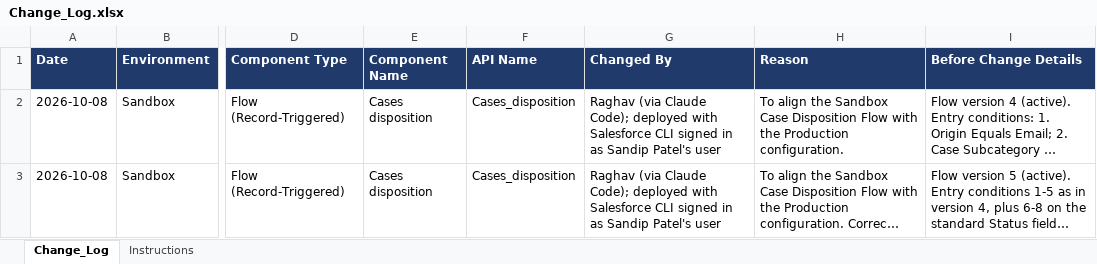
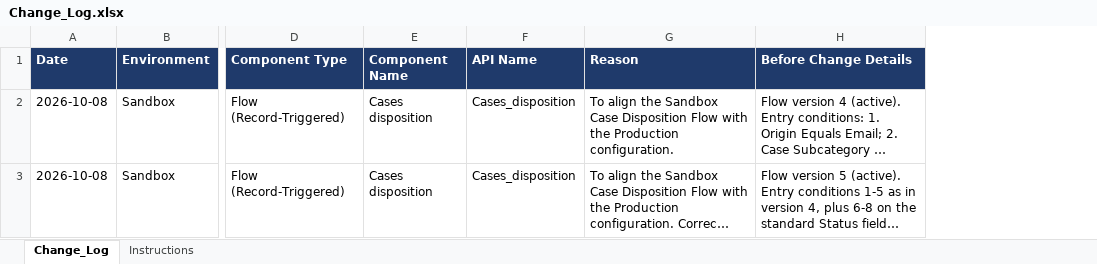
Before and after one commit to Raghav123-abc/UT-_GIT, an Excel workbook: Documentation/04_Change_Records/Change_Log.xlsx, sheet Change_Log, drawn as a sheet; only a part is shown, gaps mark what is left out; long unchanged cells end in …; values as stored, in another font and other column widths than the file's, no borders; the diff names each change by its address in the sheet, - before the commit and + after, or states it on an @@ line.

```diff
--- a/Documentation/04_Change_Records/Change_Log.xlsx (sheet Change_Log)
+++ b/Documentation/04_Change_Records/Change_Log.xlsx (sheet Change_Log)
-column G (Changed By), rows 2-3: Raghav (via Claude Code); deployed with Salesforce CLI signed in as Sandip Patel's user | Raghav (via Claude Code); deployed with Salesforce CLI signed in as Sandip Patel's user
```
Also changed, not shown: 1 other file.
